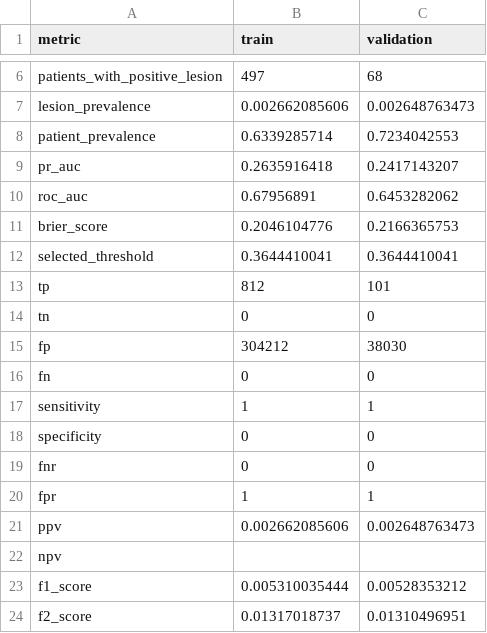
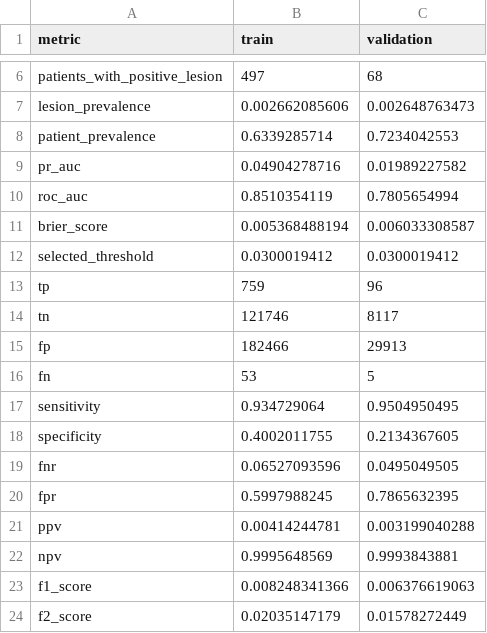
Before and after one commit to JuanCardona7/my-image-classifier, a CSV file: data/models/random_forest_metadata_h1/model_metrics.csv, drawn as a sheet; only a part is shown, gaps mark what is left out; the diff covers the shown part only.

```diff
--- a/data/models/random_forest_metadata_h1/model_metrics.csv
+++ b/data/models/random_forest_metadata_h1/model_metrics.csv
@@ -8,17 +8,17 @@ lesion_prevalence,0.002662085606,0.002648763473
 patient_prevalence,0.6339285714,0.7234042553
-pr_auc,0.2635916418,0.2417143207
-roc_auc,0.67956891,0.6453282062
-brier_score,0.2046104776,0.2166365753
-selected_threshold,0.3644410041,0.3644410041
-tp,812,101
-tn,0,0
-fp,304212,38030
-fn,0,0
-sensitivity,1,1
-specificity,0,0
-fnr,0,0
-fpr,1,1
-ppv,0.002662085606,0.002648763473
-npv,,
-f1_score,0.005310035444,0.00528353212
-f2_score,0.01317018737,0.01310496951
+pr_auc,0.04904278716,0.01989227582
+roc_auc,0.8510354119,0.7805654994
+brier_score,0.005368488194,0.006033308587
+selected_threshold,0.0300019412,0.0300019412
+tp,759,96
+tn,121746,8117
+fp,182466,29913
+fn,53,5
+sensitivity,0.934729064,0.9504950495
+specificity,0.4002011755,0.2134367605
+fnr,0.06527093596,0.0495049505
+fpr,0.5997988245,0.7865632395
+ppv,0.00414244781,0.003199040288
+npv,0.9995648569,0.9993843881
+f1_score,0.008248341366,0.006376619063
+f2_score,0.02035147179,0.01578272449
```
Also changed, not shown: 16 edited cells elsewhere in this file, data/models/random_forest_metadata_h2/model_metrics.csv, data/models/random_forest_metadata_h2/validation_threshold_metrics.csv, 18 other files.
